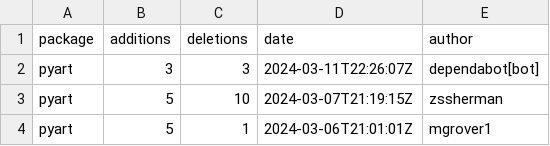
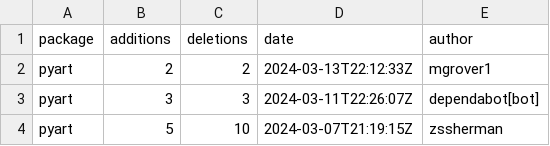
Before and after one commit to mgrover1/test-metrics, a CSV file: data/github_commits.csv, drawn as a sheet; only a part is shown; the shorter side is filled out with more unchanged rows.

```diff
--- a/data/github_commits.csv
+++ b/data/github_commits.csv
@@ -1,2 +1,3 @@
 package,additions,deletions,date,author
+pyart,2,2,2024-03-13T22:12:33Z,mgrover1
 pyart,3,3,2024-03-11T22:26:07Z,dependabot[bot]
```
Also changed, not shown: data/conda_stats.csv, data/github_issues.csv, 14 other files.
